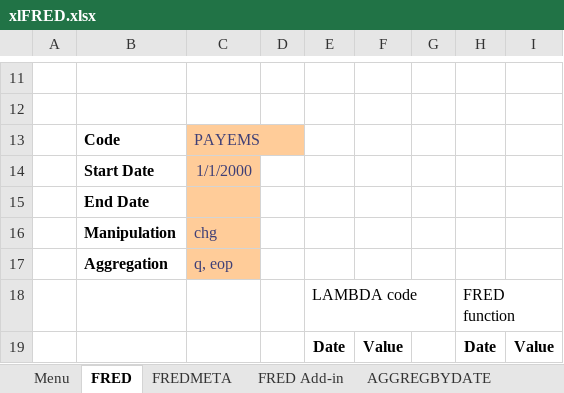
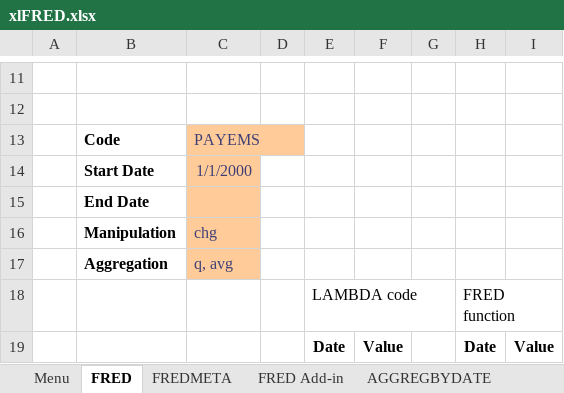
Before and after one commit to edugca/xlFRED, an Excel workbook: xlFRED.xlsx, sheet FRED, drawn as a sheet; only a part is shown, gaps mark what is left out; values as stored, in another font and other column widths than the file's, no borders; charts and pictures not drawn; the diff covers the shown part only; the diff names each change by its address in the sheet, - before the commit and + after, or states it on an @@ line.

Commit message:
Update xlFRED.xlsx

```diff
--- a/xlFRED.xlsx (sheet FRED)
+++ b/xlFRED.xlsx (sheet FRED)
-C17: q, eop
+C17: q, avg
```
Also changed, not shown: other rows of this sheet, sheet Menu, charts or pictures.
